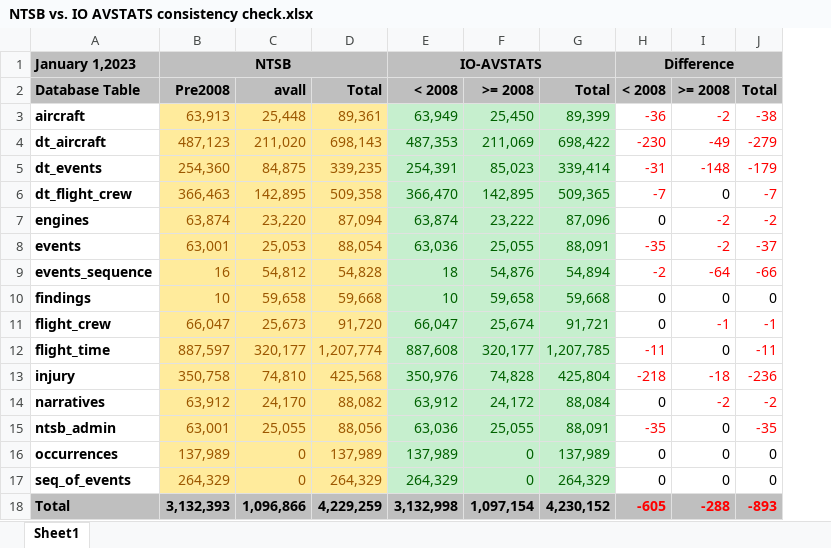
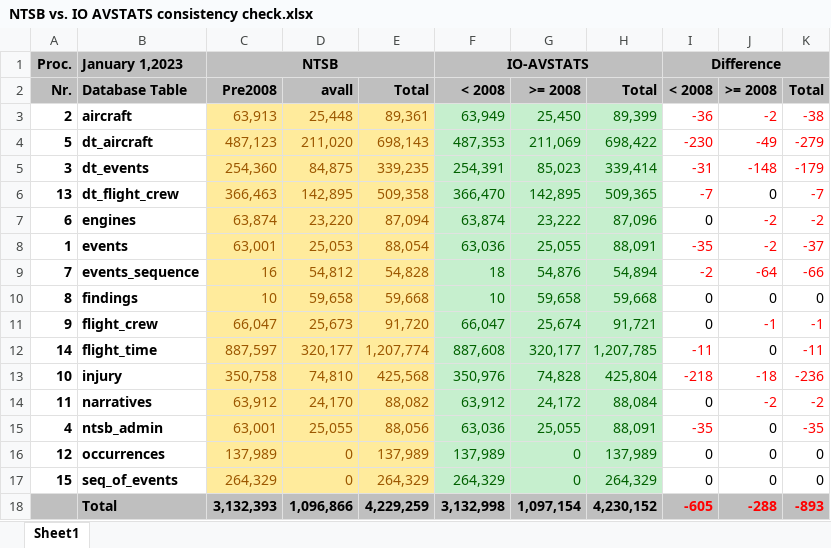
Before and after one commit to io-aero/io-avstats, an Excel workbook: resources/NTSB/NTSB vs. IO AVSTATS consistency check.xlsx, sheet Sheet1, drawn as a sheet; values as stored, in another font and other column widths than the file's, no borders; the diff names each change by its address in the sheet, - before the commit and + after, or states it on an @@ line.

```diff
--- a/resources/NTSB/NTSB vs. IO AVSTATS consistency check.xlsx (sheet Sheet1)
+++ b/resources/NTSB/NTSB vs. IO AVSTATS consistency check.xlsx (sheet Sheet1)
+column A, rows 1-17: Proc. | Nr. | 2 | 5 | 3 | 13 | 6 | 1 | 7 | 8 | 9 | 14 | 10 | 11 | 4 | 12 | 15
```
Also changed, not shown: formulas that keep their value, 33 other files.
